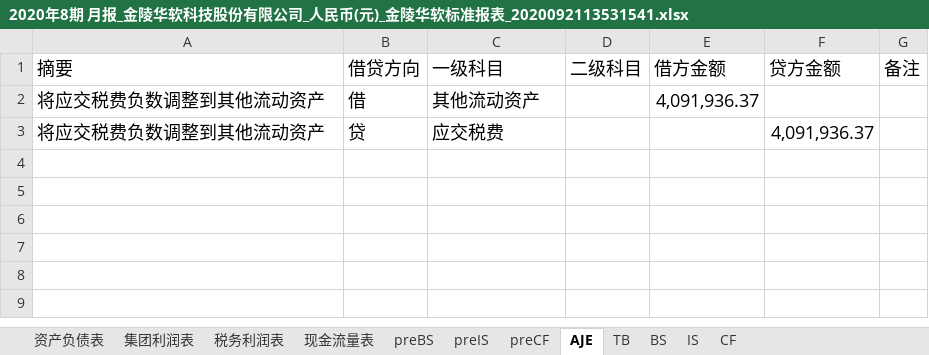
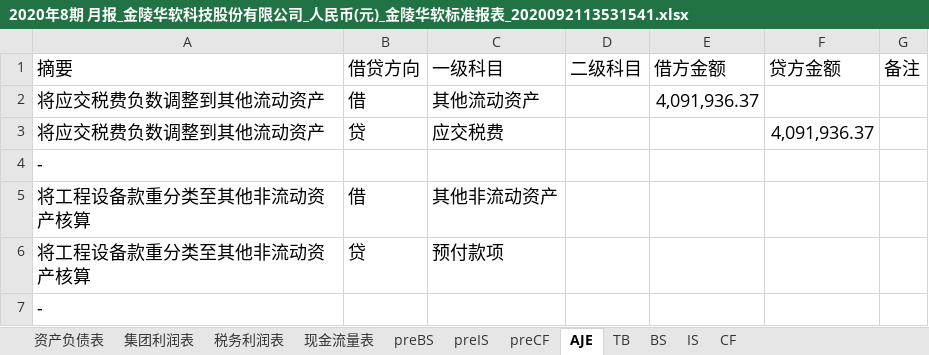
Before and after one commit to Donatello2020/Consolidated_statements, an Excel workbook: 2020年8期 月报_金陵华软科技股份有限公司_人民币(元)_金陵华软标准报表_2020092113531541.xlsx, sheet AJE, drawn as a sheet; values as stored, in another font and other column widths than the file's, no borders; the diff names each change by its address in the sheet, - before the commit and + after, or states it on an @@ line.

```diff
--- a/2020年8期 月报_金陵华软科技股份有限公司_人民币(元)_金陵华软标准报表_2020092113531541.xlsx (sheet AJE)
+++ b/2020年8期 月报_金陵华软科技股份有限公司_人民币(元)_金陵华软标准报表_2020092113531541.xlsx (sheet AJE)
+row 4: -
+row 5: 将工程设备款重分类至其他非流动资产核算 | 借 | 其他非流动资产
+row 6: 将工程设备款重分类至其他非流动资产核算 | 贷 | 预付款项
+row 7: -
```
Also changed, not shown: sheet CF, 1 other file.
